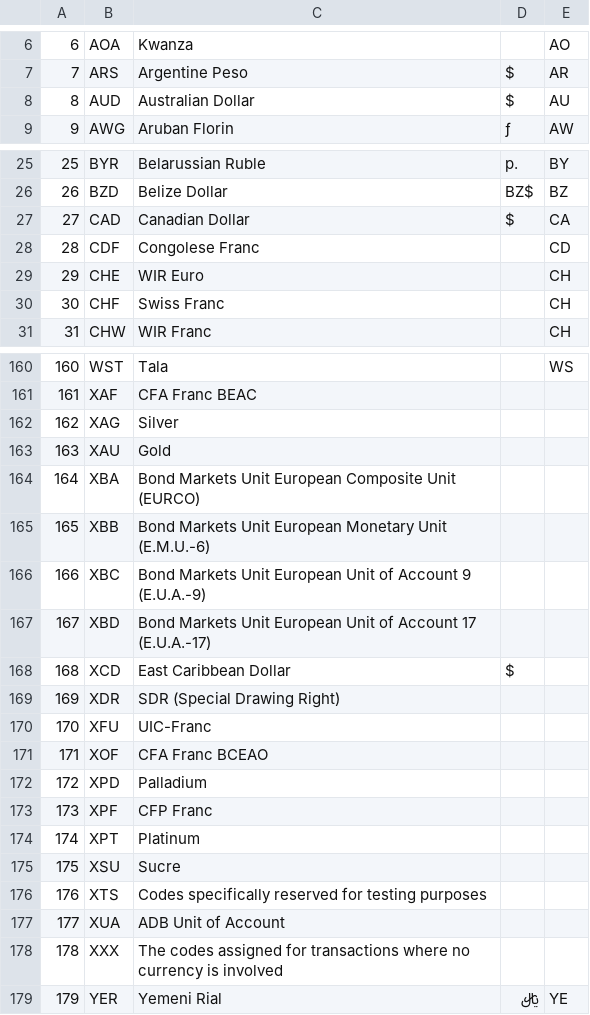
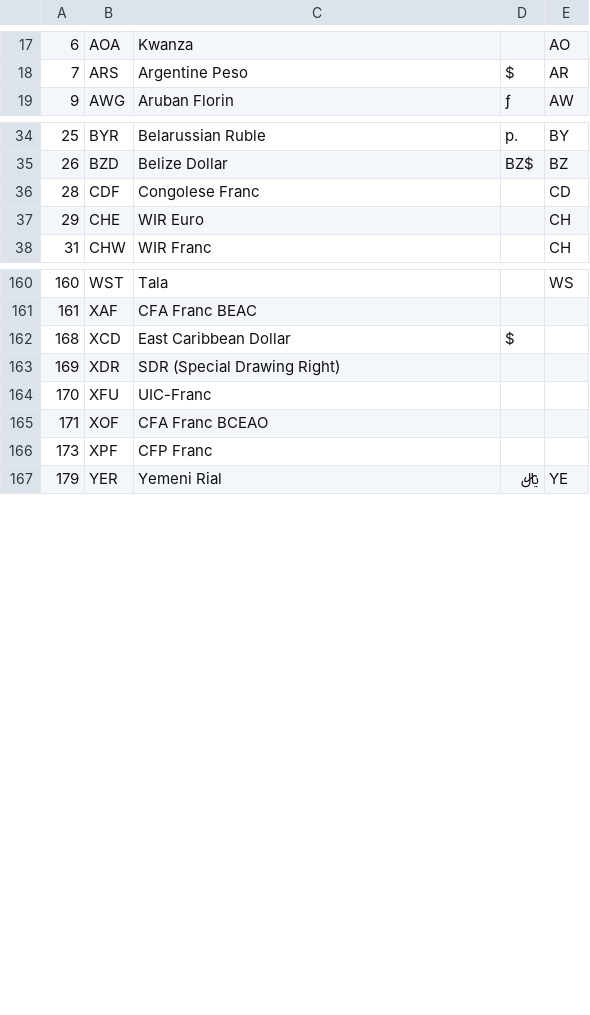
Before and after one commit to microweber/microweber, a CSV file: application/functions/libs/currencies.csv, drawn as a sheet; only a part is shown, gaps mark what is left out; the diff covers the shown part only.

```diff
--- a/application/functions/libs/currencies.csv
+++ b/application/functions/libs/currencies.csv
@@ -7,3 +18,2 @@
 7,"ARS","Argentine Peso","$","AR"
-8,"AUD","Australian Dollar","$","AU"
 9,"AWG","Aruban Florin","ƒ","AW"
@@ -26,6 +35,4 @@
 26,"BZD","Belize Dollar","BZ$","BZ"
-27,"CAD","Canadian Dollar","$","CA"
 28,"CDF","Congolese Franc","","CD"
 29,"CHE","WIR Euro","","CH"
-30,"CHF","Swiss Franc","","CH"
 31,"CHW","WIR Franc","","CH"
@@ -161,8 +161,2 @@
 161,"XAF","CFA Franc BEAC","",""
-162,"XAG","Silver","",""
-163,"XAU","Gold","",""
-164,"XBA","Bond Markets Unit European Composite Unit (EURCO)","",""
-165,"XBB","Bond Markets Unit European Monetary Unit (E.M.U.-6)","",""
-166,"XBC","Bond Markets Unit European Unit of Account 9 (E.U.A.-9)","",""
-167,"XBD","Bond Markets Unit European Unit of Account 17 (E.U.A.-17)","",""
 168,"XCD","East Caribbean Dollar","$",""
@@ -171,9 +165,3 @@
 171,"XOF","CFA Franc BCEAO","",""
-172,"XPD","Palladium","",""
 173,"XPF","CFP Franc","",""
-174,"XPT","Platinum","",""
-175,"XSU","Sucre","",""
-176,"XTS","Codes specifically reserved for testing purposes","",""
-177,"XUA","ADB Unit of Account","",""
-178,"XXX","The codes assigned for transactions where no currency is involved","",""
 179,"YER","Yemeni Rial","﷼","YE"
```
Also changed, not shown: 8 moved rows elsewhere in this file, 16 other files.
